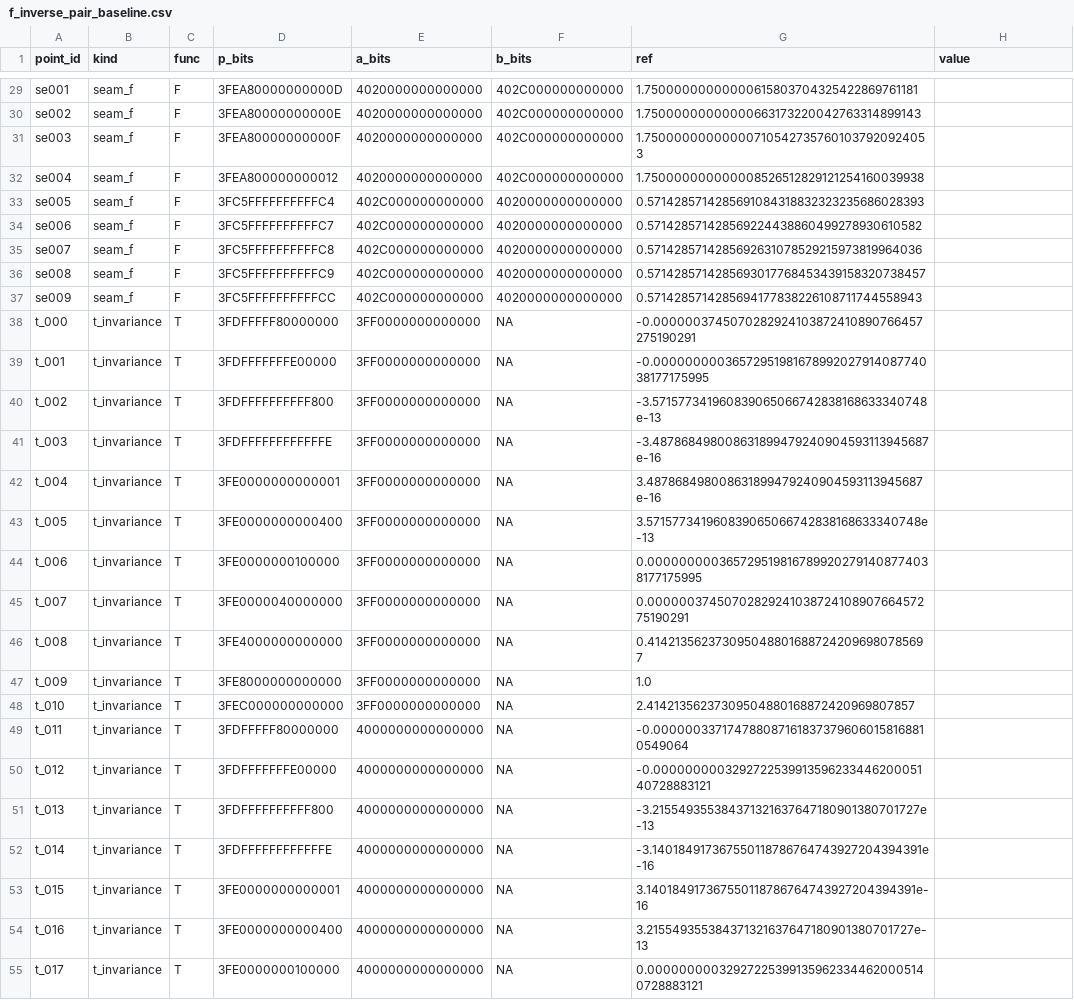
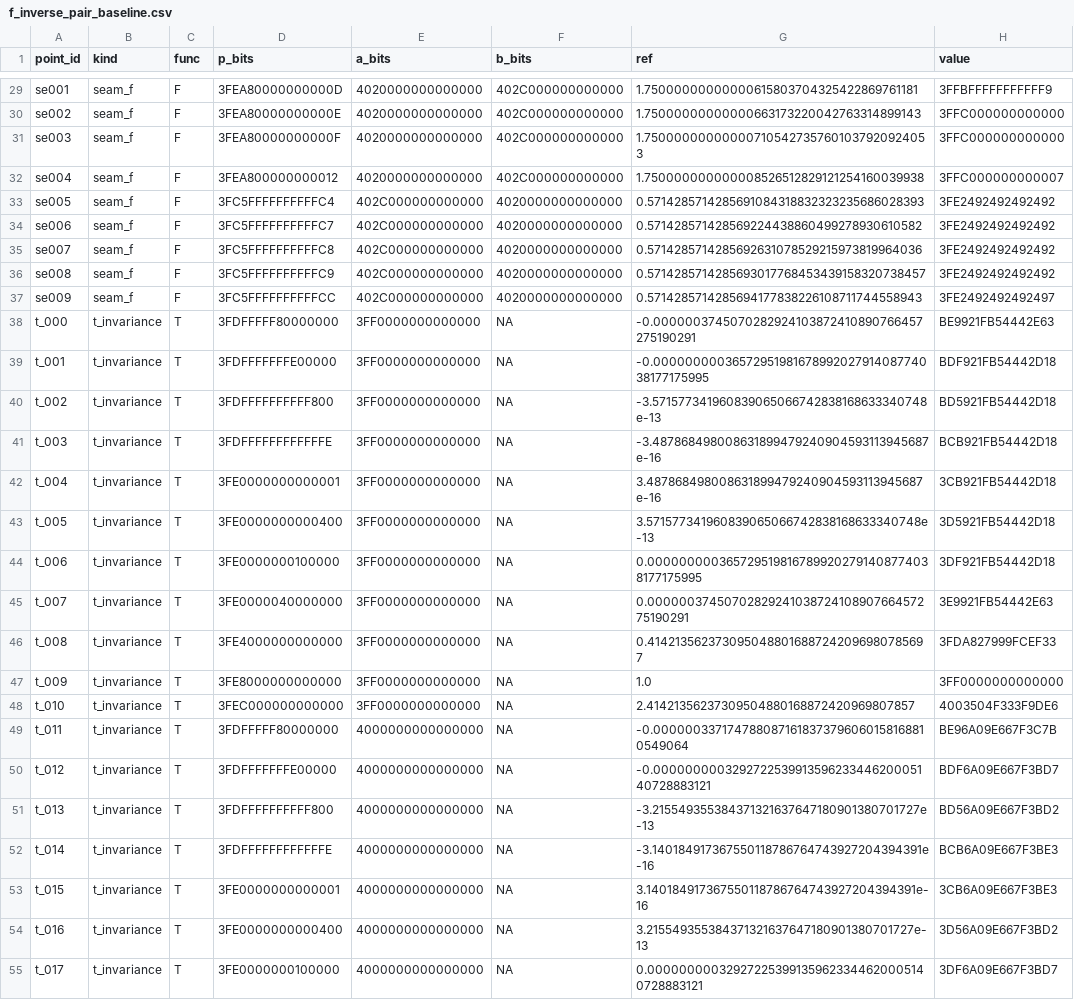
Before and after one commit to danielep71/VBA-PROBABILITY-DISTRIBUTIONS, a CSV file: benchmark/f_inverse_large_df_study/production/f_inverse_pair_baseline.csv, drawn as a sheet; only a part is shown, gaps mark what is left out; the diff covers the shown part only; the diff names each change by its address in the sheet, - before the commit and + after, or states it on an @@ line.

```diff
--- a/benchmark/f_inverse_large_df_study/production/f_inverse_pair_baseline.csv
+++ b/benchmark/f_inverse_large_df_study/production/f_inverse_pair_baseline.csv
-H29 (value): (empty)
+H29 (value): 3FFBFFFFFFFFFFF9
-H30:H31 (value): (empty)
+H30:H31 (value): 3FFC000000000000
-H32 (value): (empty)
+H32 (value): 3FFC000000000007
-H33:H36 (value): (empty)
+H33:H36 (value): 3FE2492492492492
-H37 (value): (empty)
+H37 (value): 3FE2492492492497
-H38 (value): (empty)
+H38 (value): BE9921FB54442E63
-H39 (value): (empty)
+H39 (value): BDF921FB54442D18
-H40 (value): (empty)
+H40 (value): BD5921FB54442D18
-H41 (value): (empty)
+H41 (value): BCB921FB54442D18
-H42 (value): (empty)
+H42 (value): 3CB921FB54442D18
-H43 (value): (empty)
+H43 (value): 3D5921FB54442D18
-H44 (value): (empty)
+H44 (value): 3DF921FB54442D18
-H45 (value): (empty)
+H45 (value): 3E9921FB54442E63
-H46 (value): (empty)
+H46 (value): 3FDA827999FCEF33
-H47 (value): (empty)
+H47 (value): 3FF0000000000000
-H48 (value): (empty)
+H48 (value): 4003504F333F9DE6
-H49 (value): (empty)
+H49 (value): BE96A09E667F3C7B
-H50 (value): (empty)
+H50 (value): BDF6A09E667F3BD7
-H51 (value): (empty)
+H51 (value): BD56A09E667F3BD2
-H52 (value): (empty)
+H52 (value): BCB6A09E667F3BE3
-H53 (value): (empty)
+H53 (value): 3CB6A09E667F3BE3
-H54 (value): (empty)
+H54 (value): 3D56A09E667F3BD2
-H55 (value): (empty)
+H55 (value): 3DF6A09E667F3BD7
```
Also changed, not shown: 99 edited cells elsewhere in this file, 6 other files.
